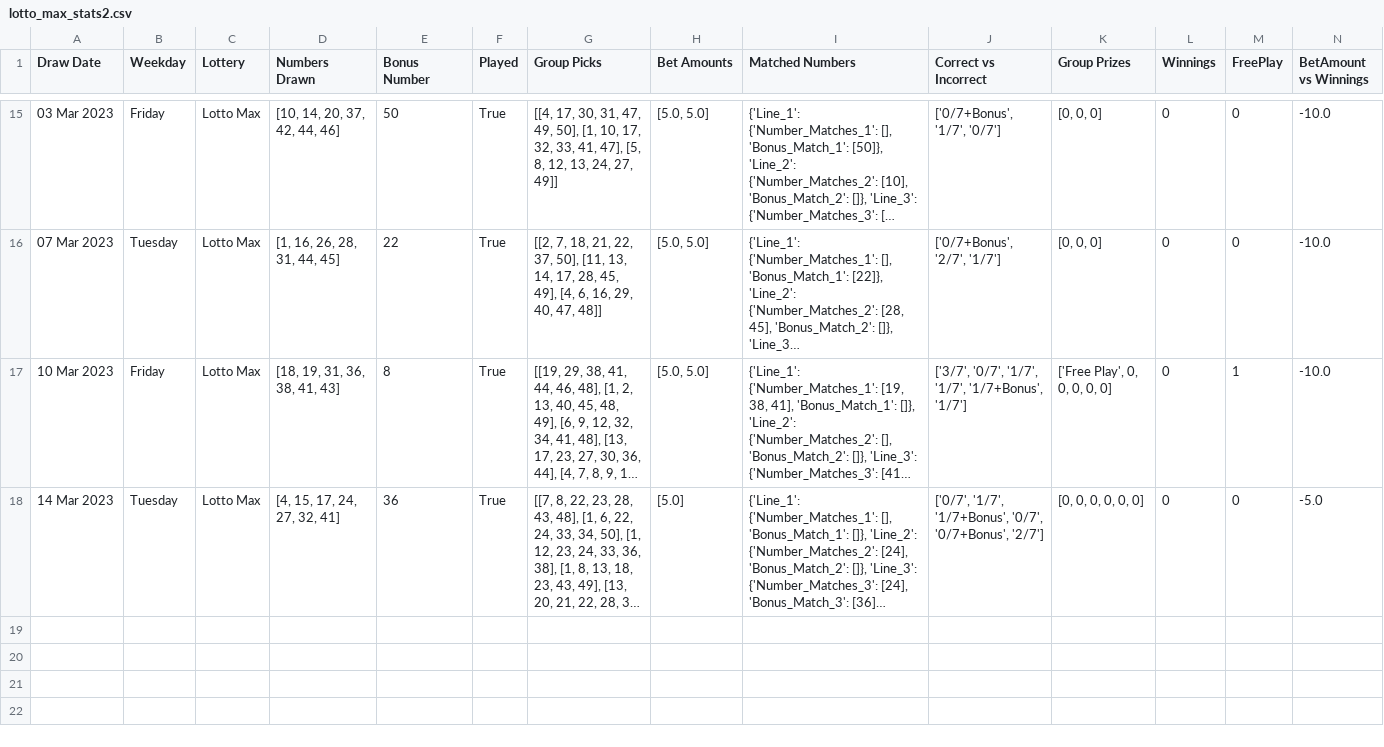
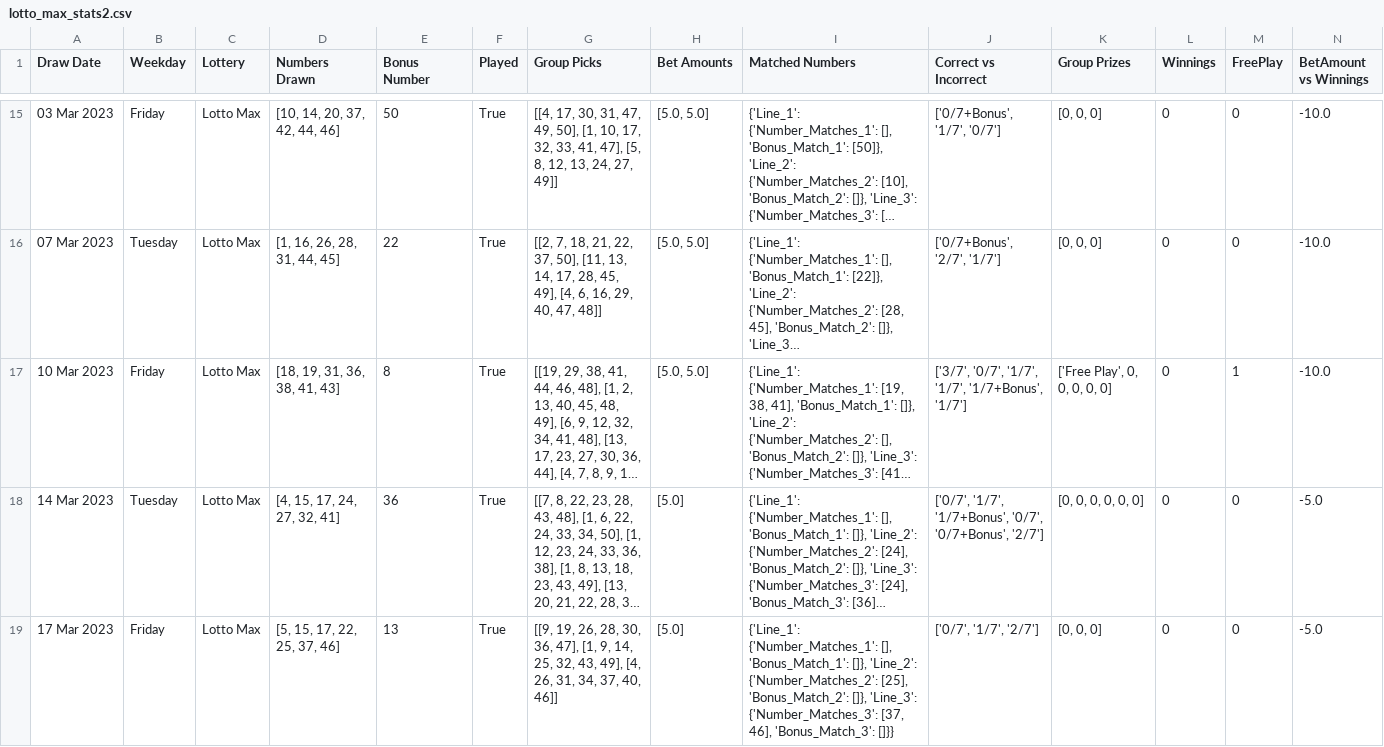
Before and after one commit to Peterstangolis/lotto_max_analysis, a CSV file: data/lotto_max_stats2.csv, drawn as a sheet; only a part is shown, gaps mark what is left out; long unchanged cells end in …; the diff names each change by its address in the sheet, - before the commit and + after, or states it on an @@ line.

Commit message:
update numbers

```diff
--- a/data/lotto_max_stats2.csv
+++ b/data/lotto_max_stats2.csv
+row 19: 17 Mar 2023 | Friday | Lotto Max | [5, 15, 17, 22, 25, 37, 46] | 13 | True | [[9, 19, 26, 28, 30, 36, 47], [1, 9, 14, 25, 32, 43, 49], [4, 26, 31, 34, 37, 40, 46]] | [5.0] | {'Line_1': {'Number_Matches_1': [], 'Bonus_Match_1': []}, 'Line_2': {'Number_Matches_2': [25], 'Bonus_Match_2': []}, 'Line_3': {'Number_Matches_3': [37, 46], 'Bonus_Match_3': []}} | ['0/7', '1/7', '2/7'] | [0, 0, 0] | 0 | 0 | -5.0
```
Also changed, not shown: 2 other files.
